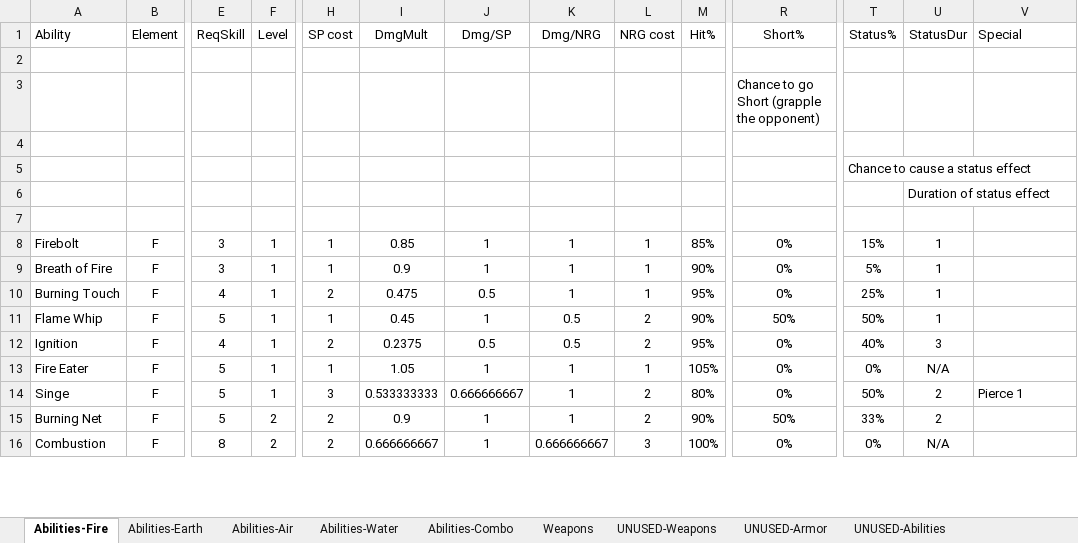
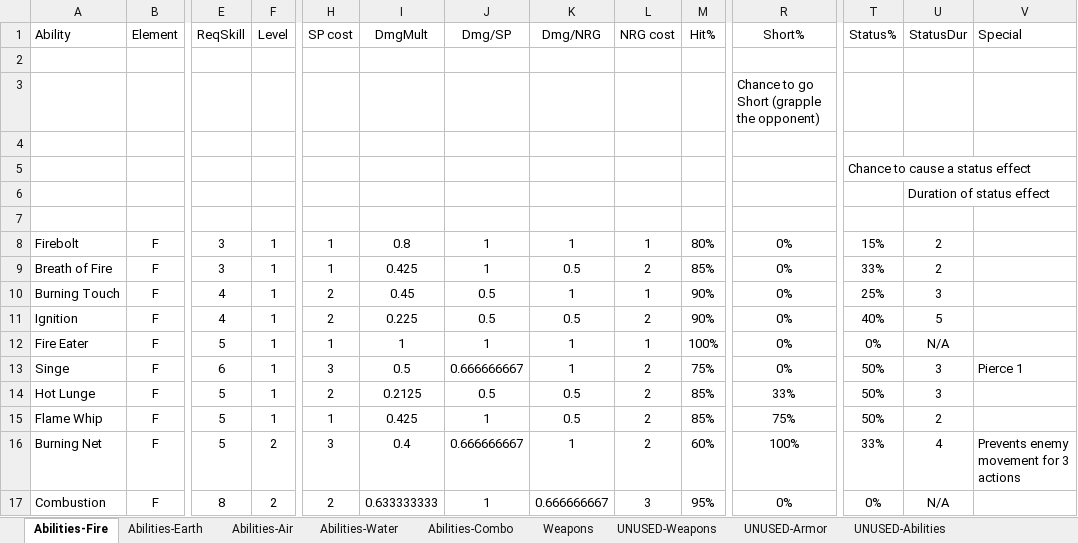
Before and after one commit to eyeCube/gladius-et-scutum, an Excel workbook: rpg.xlsx, sheet Abilities-Fire, drawn as a sheet; only a part is shown, gaps mark what is left out; values as stored, in another font and other column widths than the file's, no borders; conditional formats not drawn; removed rows and columns are numbered as before the commit, all else as after; rows hold the shown columns only; the diff covers the shown part only; the diff names each change by its address in the sheet, - before the commit and + after, or states it on an @@ line.

```diff
--- a/rpg.xlsx (sheet Abilities-Fire)
+++ b/rpg.xlsx (sheet Abilities-Fire)
-I8 (DmgMult): 0.85
+I8 (DmgMult): 0.8
-M8 (Hit%): 85%
+M8 (Hit%): 80%
-U8:U9 (StatusDur): 1
+U8:U9 (StatusDur): 2
-I9 (DmgMult): 0.9
+I9 (DmgMult): 0.425
-K9 (Dmg/NRG): 1
+K9 (Dmg/NRG): 0.5
-L9 (NRG cost): 1
+L9 (NRG cost): 2
-M9 (Hit%): 90%
+M9 (Hit%): 85%
-T9 (Status%): 5%
+T9 (Status%): 33%
-I10 (DmgMult): 0.475
+I10 (DmgMult): 0.45
-M10 (Hit%): 95%
+M10 (Hit%): 90%
-U10 (StatusDur): 1
+U10 (StatusDur): 3
-row 11: Flame Whip | F | 5 | 1 | 1 | 0.45 | 1 | 0.5 | 2 | 90% | 50% | 50% | 1
-I11 (DmgMult): 0.2375
+I11 (DmgMult): 0.225
-M11 (Hit%): 95%
+M11 (Hit%): 90%
-U11 (StatusDur): 3
+U11 (StatusDur): 5
-I12 (DmgMult): 1.05
+I12 (DmgMult): 1
-M12 (Hit%): 105%
+M12 (Hit%): 100%
-E13 (ReqSkill): 5
+E13 (ReqSkill): 6
-I13 (DmgMult): 0.533333333
+I13 (DmgMult): 0.5
-M13 (Hit%): 80%
+M13 (Hit%): 75%
-U13 (StatusDur): 2
+U13 (StatusDur): 3
+row 14: Hot Lunge | F | 5 | 1 | 2 | 0.2125 | 0.5 | 0.5 | 2 | 85% | 33% | 50% | 3
+row 15: Flame Whip | F | 5 | 1 | 1 | 0.425 | 1 | 0.5 | 2 | 85% | 75% | 50% | 2
-H16 (SP cost): 2
+H16 (SP cost): 3
-I16 (DmgMult): 0.9
+I16 (DmgMult): 0.4
-J16 (Dmg/SP): 1
+J16 (Dmg/SP): 0.666666667
-M16 (Hit%): 90%
+M16 (Hit%): 60%
-R16 (Short%): 50%
+R16 (Short%): 100%
-U16 (StatusDur): 2
+U16 (StatusDur): 4
-V16 (Special): (empty)
+V16 (Special): Prevents enemy movement for 3 actions
-I17 (DmgMult): 0.666666667
+I17 (DmgMult): 0.633333333
-M17 (Hit%): 100%
+M17 (Hit%): 95%
```
Also changed, not shown: 6 added rows and 40 edited cells elsewhere in this sheet, sheet Abilities-Air, sheet Abilities-Earth, sheet Abilities-Water, sheet Abilities-Combo, formulas that keep their value, 3 other files.
